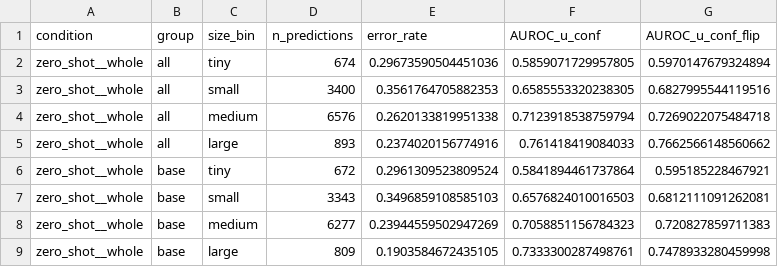
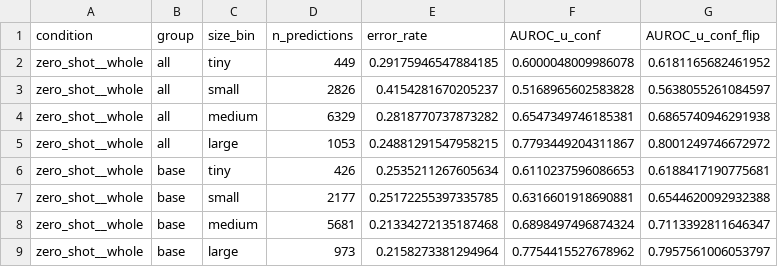
Before and after one commit to Jadyn-bragz/Research-Project, a CSV file: auroc_by_size.csv, drawn as a sheet; only a part is shown; the diff covers the shown part only.

```diff
--- a/auroc_by_size.csv
+++ b/auroc_by_size.csv
@@ -1,9 +1,9 @@
 condition,group,size_bin,n_predictions,error_rate,AUROC_u_conf,AUROC_u_conf_flip
-zero_shot__whole,all,tiny,674,0.29673590504451036,0.5859071729957805,0.5970147679324894
-zero_shot__whole,all,small,3400,0.3561764705882353,0.6585553320238305,0.6827995544119516
-zero_shot__whole,all,medium,6576,0.2620133819951338,0.7123918538759794,0.7269022075484718
-zero_shot__whole,all,large,893,0.2374020156774916,0.761418419084033,0.7662566148560662
-zero_shot__whole,base,tiny,672,0.2961309523809524,0.5841894461737864,0.595185228467921
-zero_shot__whole,base,small,3343,0.3496859108585103,0.6576824010016503,0.6812111091262081
-zero_shot__whole,base,medium,6277,0.23944559502947269,0.7058851156784323,0.720827859711383
-zero_shot__whole,base,large,809,0.1903584672435105,0.7333300287498761,0.7478933280459998
+zero_shot__whole,all,tiny,449,0.29175946547884185,0.6000048009986078,0.6181165682461952
+zero_shot__whole,all,small,2826,0.4154281670205237,0.5168965602583828,0.5638055261084597
+zero_shot__whole,all,medium,6329,0.2818770737873282,0.6547349746185381,0.6865740946291938
+zero_shot__whole,all,large,1053,0.24881291547958215,0.7793449204311867,0.8001249746672972
+zero_shot__whole,base,tiny,426,0.2535211267605634,0.6110237596086653,0.6188417190775681
+zero_shot__whole,base,small,2177,0.25172255397335785,0.6316601918690881,0.6544620092932388
+zero_shot__whole,base,medium,5681,0.21334272135187468,0.6898497496874324,0.7113392811646347
+zero_shot__whole,base,large,973,0.2158273381294964,0.7754415527678962,0.7957561006053797
```
Also changed, not shown: 108 edited cells elsewhere in this file, auroc.csv, beyond_size.csv, 16 other files.
